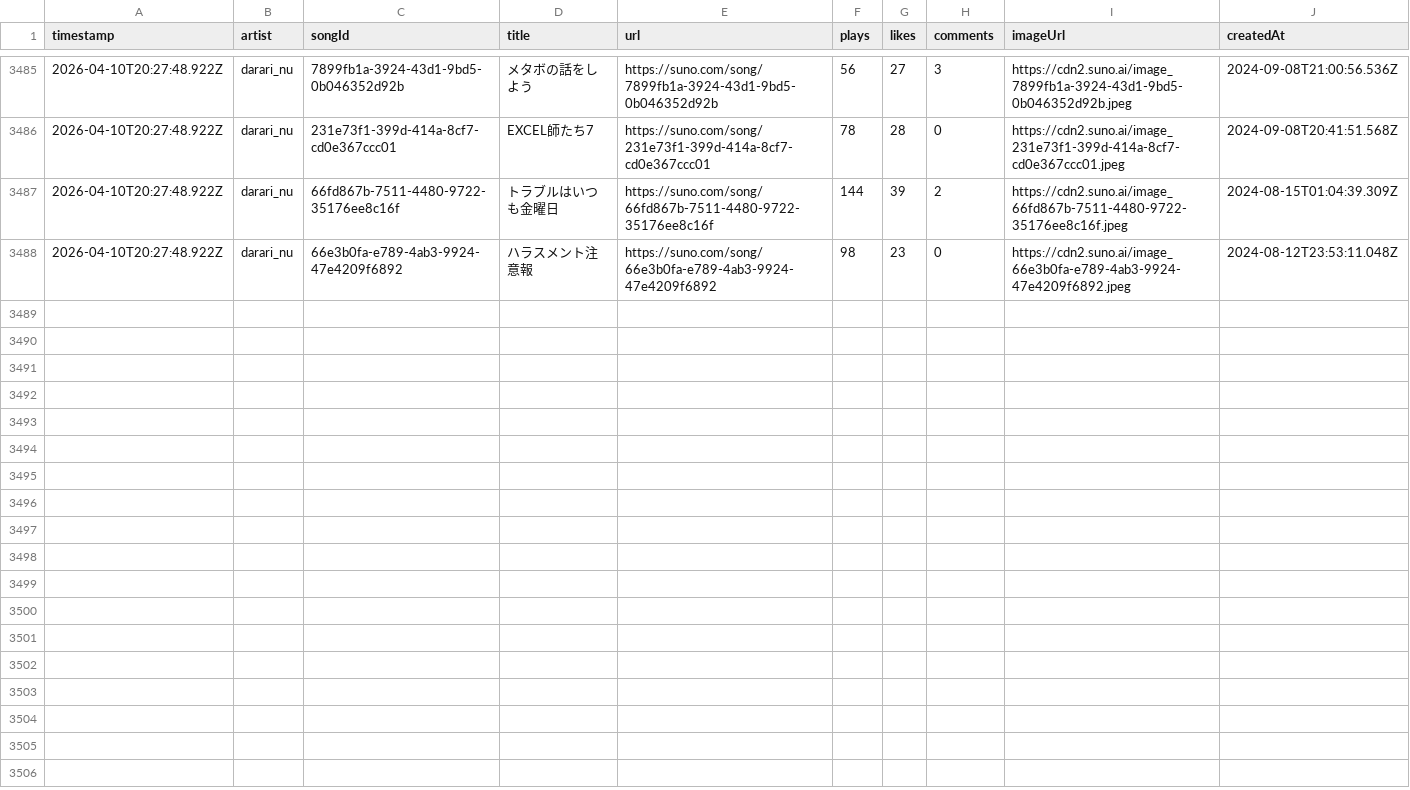
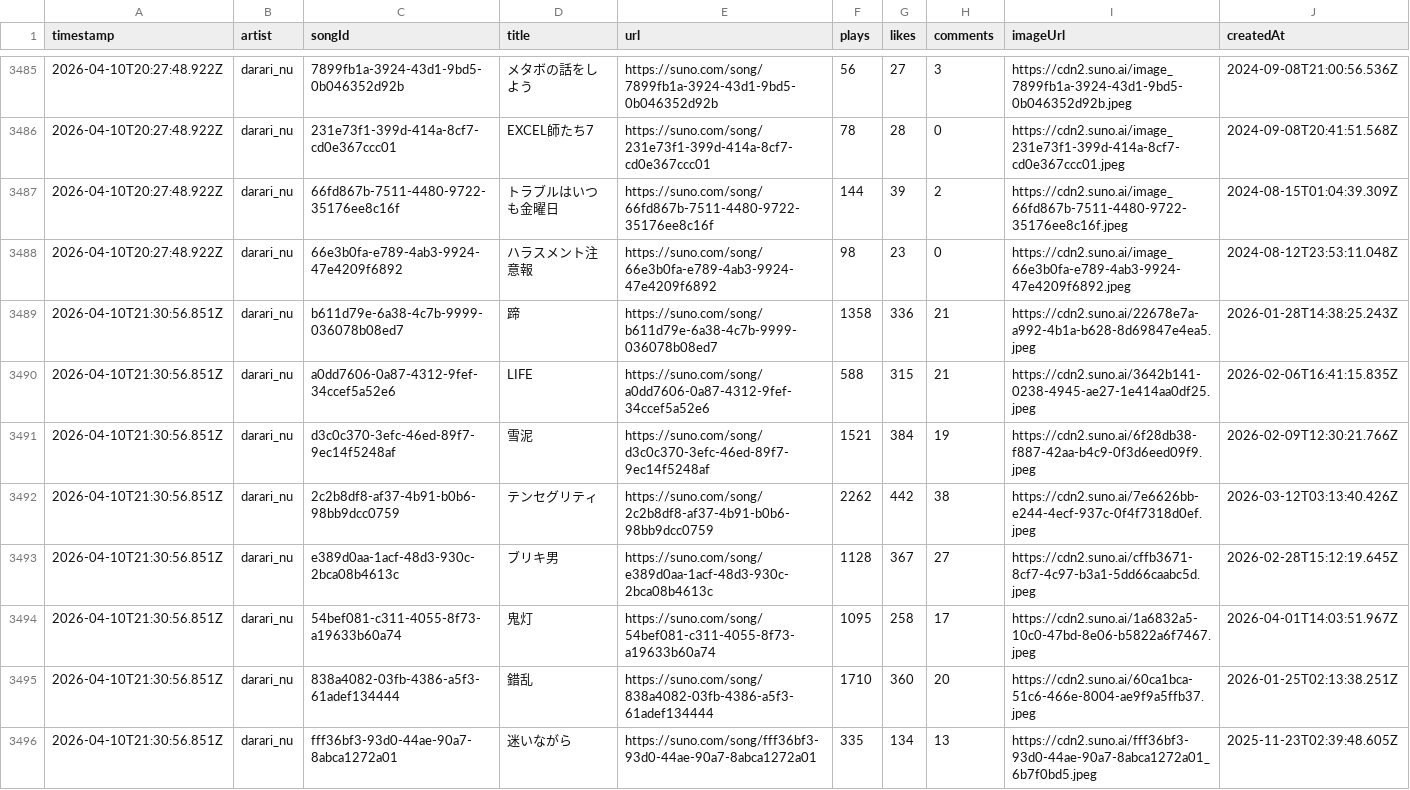
Before and after one commit to Darari-nu/suno-tracker, a CSV file: data/darari_nu.csv, drawn as a sheet; only a part is shown, gaps mark what is left out; the diff covers the shown part only; the diff names each change by its address in the sheet, - before the commit and + after, or states it on an @@ line.

```diff
--- a/data/darari_nu.csv
+++ b/data/darari_nu.csv
+row 3489: 2026-04-10T21:30:56.851Z | darari_nu | b611d79e-6a38-4c7b-9999-036078b08ed7 | 蹄 | https://suno.com/song/b611d79e-6a38-4c7b-9999-036078b08ed7 | 1358 | 336 | 21 | https://cdn2.suno.ai/22678e7a-a992-4b1a-b628-8d69847e4ea5.jpeg | 2026-01-28T14:38:25.243Z
+row 3490: 2026-04-10T21:30:56.851Z | darari_nu | a0dd7606-0a87-4312-9fef-34ccef5a52e6 | LIFE | https://suno.com/song/a0dd7606-0a87-4312-9fef-34ccef5a52e6 | 588 | 315 | 21 | https://cdn2.suno.ai/3642b141-0238-4945-ae27-1e414aa0df25.jpeg | 2026-02-06T16:41:15.835Z
+row 3491: 2026-04-10T21:30:56.851Z | darari_nu | d3c0c370-3efc-46ed-89f7-9ec14f5248af | 雪泥 | https://suno.com/song/d3c0c370-3efc-46ed-89f7-9ec14f5248af | 1521 | 384 | 19 | https://cdn2.suno.ai/6f28db38-f887-42aa-b4c9-0f3d6eed09f9.jpeg | 2026-02-09T12:30:21.766Z
+row 3492: 2026-04-10T21:30:56.851Z | darari_nu | 2c2b8df8-af37-4b91-b0b6-98bb9dcc0759 | テンセグリティ | https://suno.com/song/2c2b8df8-af37-4b91-b0b6-98bb9dcc0759 | 2262 | 442 | 38 | https://cdn2.suno.ai/7e6626bb-e244-4ecf-937c-0f4f7318d0ef.jpeg | 2026-03-12T03:13:40.426Z
+row 3493: 2026-04-10T21:30:56.851Z | darari_nu | e389d0aa-1acf-48d3-930c-2bca08b4613c | ブリキ男 | https://suno.com/song/e389d0aa-1acf-48d3-930c-2bca08b4613c | 1128 | 367 | 27 | https://cdn2.suno.ai/cffb3671-8cf7-4c97-b3a1-5dd66caabc5d.jpeg | 2026-02-28T15:12:19.645Z
+row 3494: 2026-04-10T21:30:56.851Z | darari_nu | 54bef081-c311-4055-8f73-a19633b60a74 | 鬼灯 | https://suno.com/song/54bef081-c311-4055-8f73-a19633b60a74 | 1095 | 258 | 17 | https://cdn2.suno.ai/1a6832a5-10c0-47bd-8e06-b5822a6f7467.jpeg | 2026-04-01T14:03:51.967Z
+row 3495: 2026-04-10T21:30:56.851Z | darari_nu | 838a4082-03fb-4386-a5f3-61adef134444 | 錯乱 | https://suno.com/song/838a4082-03fb-4386-a5f3-61adef134444 | 1710 | 360 | 20 | https://cdn2.suno.ai/60ca1bca-51c6-466e-8004-ae9f9a5ffb37.jpeg | 2026-01-25T02:13:38.251Z
+row 3496: 2026-04-10T21:30:56.851Z | darari_nu | fff36bf3-93d0-44ae-90a7-8abca1272a01 | 迷いながら | https://suno.com/song/fff36bf3-93d0-44ae-90a7-8abca1272a01 | 335 | 134 | 13 | https://cdn2.suno.ai/fff36bf3-93d0-44ae-90a7-8abca1272a01_6b7f0bd5.jpeg | 2025-11-23T02:39:48.605Z
```
Also changed, not shown: 8 added rows elsewhere in this file, data/followers.csv, data/trends.csv, 1 other file.
